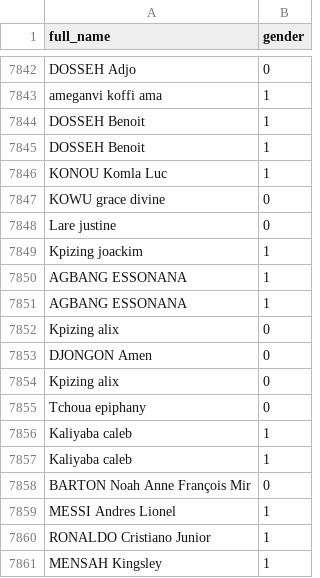
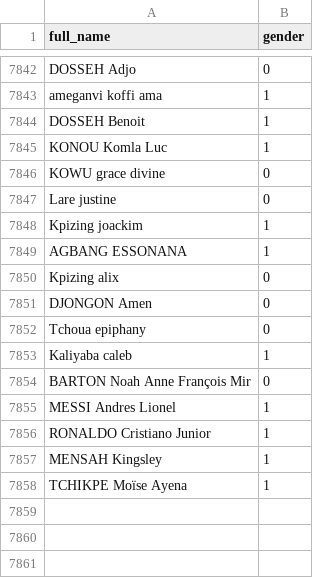
Before and after one commit to EsiorBma/Gender-Detection, a CSV file: data/noms_prenoms_togo.csv, drawn as a sheet; only a part is shown, gaps mark what is left out; removed rows and columns are numbered as before the commit, all else as after; the diff names each change by its address in the sheet, - before the commit and + after, or states it on an @@ line.

```diff
--- a/data/noms_prenoms_togo.csv
+++ b/data/noms_prenoms_togo.csv
-row 7845: DOSSEH Benoit | 1
-row 7851: AGBANG ESSONANA | 1
-row 7854: Kpizing alix | 0
-row 7856: Kaliyaba caleb | 1
+row 7858: TCHIKPE Moïse Ayena | 1
```
Also changed, not shown: feature_importance.csv, 6 other files.
